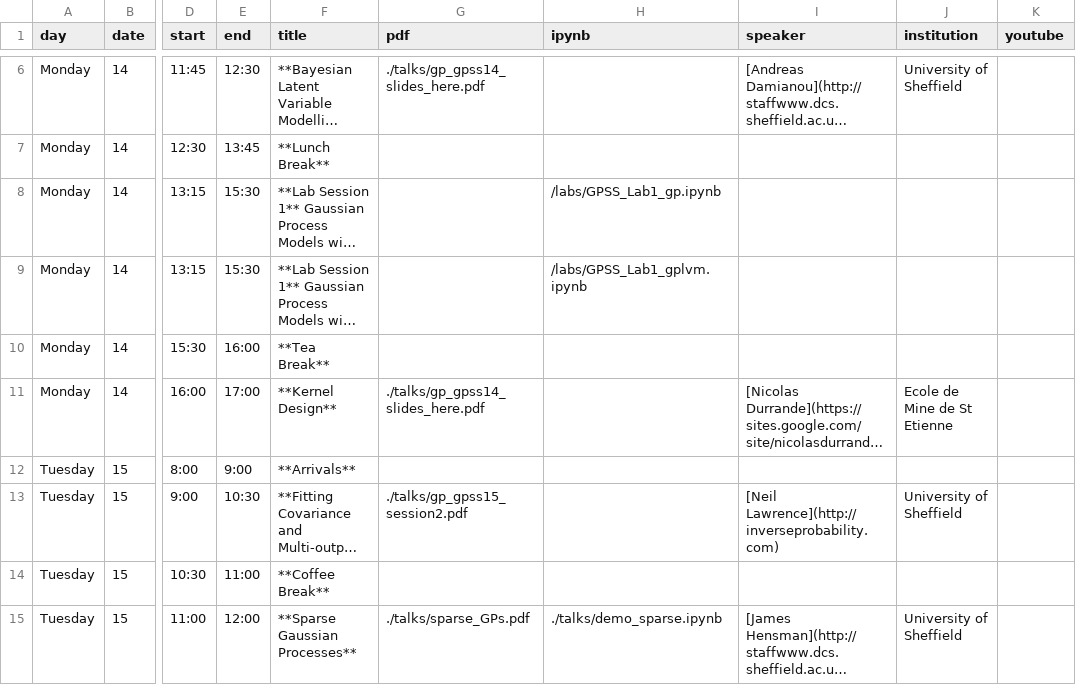
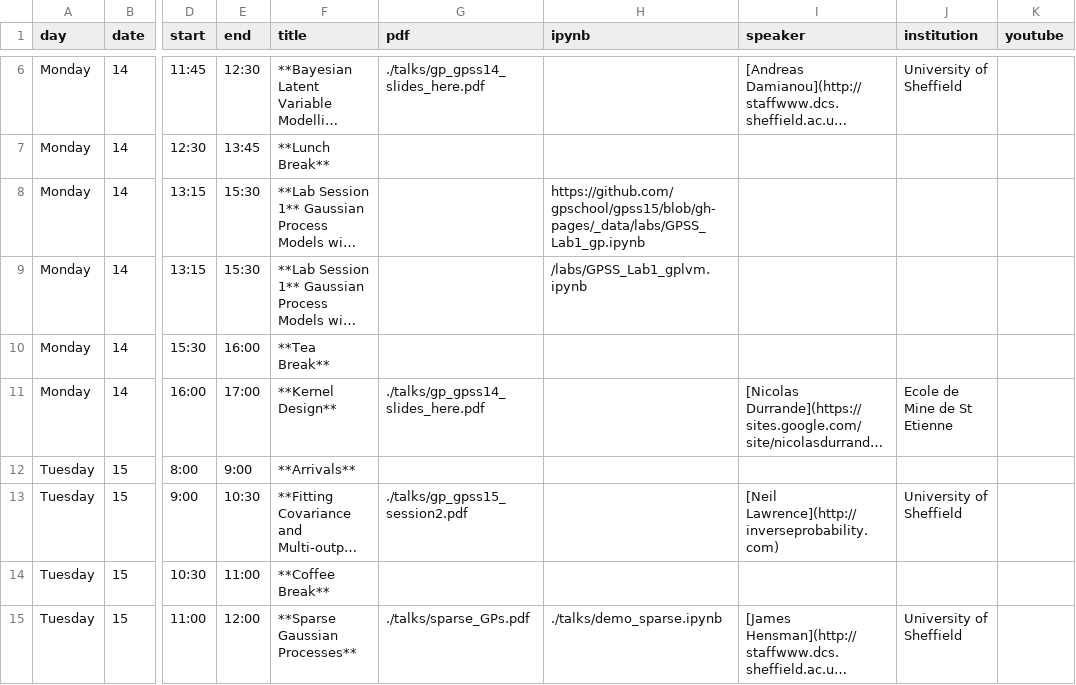
Before and after one commit to gpschool/gpss15, a CSV file: _data/lectures.csv, drawn as a sheet; only a part is shown, gaps mark what is left out; long unchanged cells end in …; the diff names each change by its address in the sheet, - before the commit and + after, or states it on an @@ line.

Commit message:
Update lectures.csv

```diff
--- a/_data/lectures.csv
+++ b/_data/lectures.csv
-H8 (ipynb): /labs/GPSS_Lab1_gp.ipynb
+H8 (ipynb): https://github.com/gpschool/gpss15/blob/gh-pages/_data/labs/GPSS_Lab1_gp.ipynb
```
